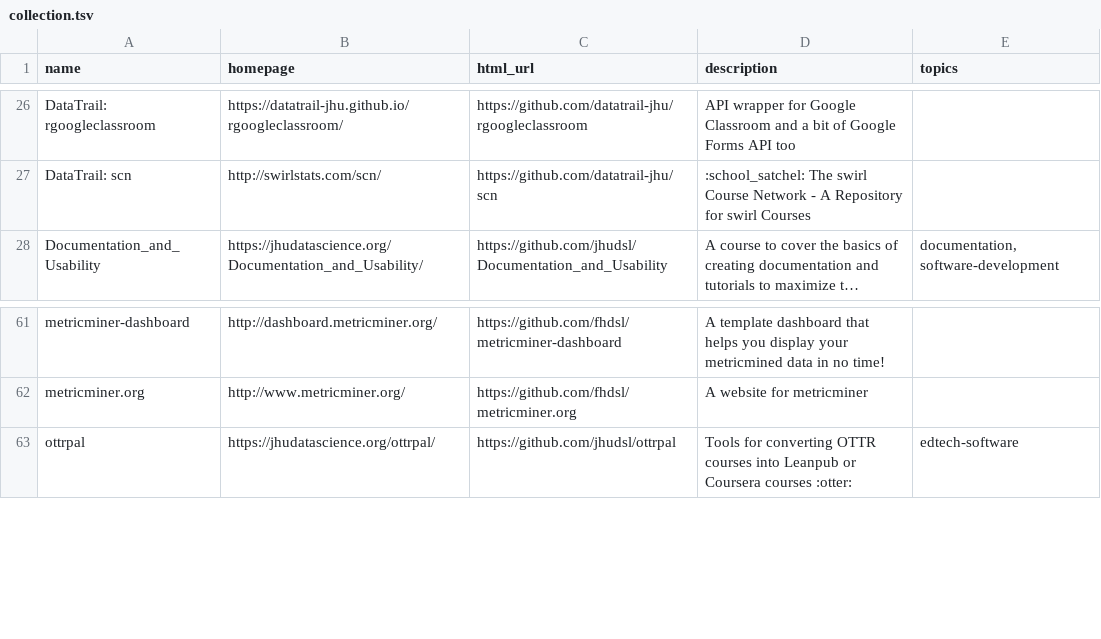
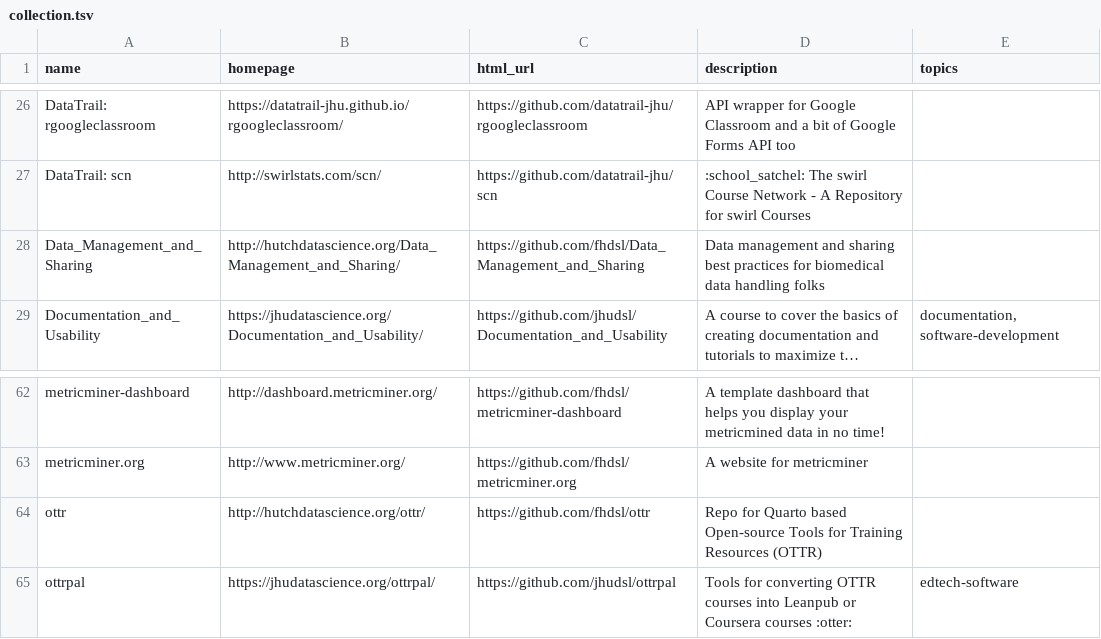
Before and after one commit to fhdsl/DaSL_Collection, a TSV file: resources/collection.tsv, drawn as a sheet; only a part is shown, gaps mark what is left out; long unchanged cells end in …; the diff names each change by its address in the sheet, - before the commit and + after, or states it on an @@ line.

Commit message:
Add collection file

```diff
--- a/resources/collection.tsv
+++ b/resources/collection.tsv
+row 28: Data_Management_and_Sharing | http://hutchdatascience.org/Data_Management_and_Sharing/ | https://github.com/fhdsl/Data_Management_and_Sharing | Data management and sharing best practices for biomedical data handling folks
+row 64: ottr | http://hutchdatascience.org/ottr/ | https://github.com/fhdsl/ottr | Repo for Quarto based Open-source Tools for Training Resources (OTTR)
```
